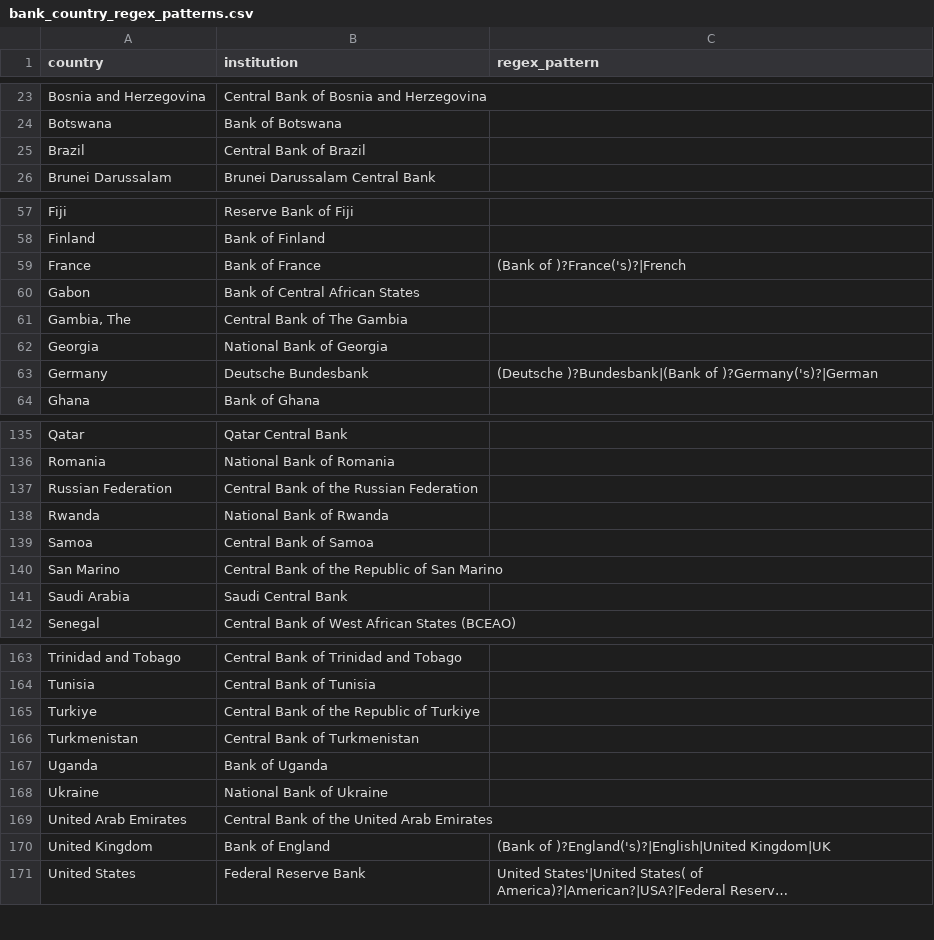
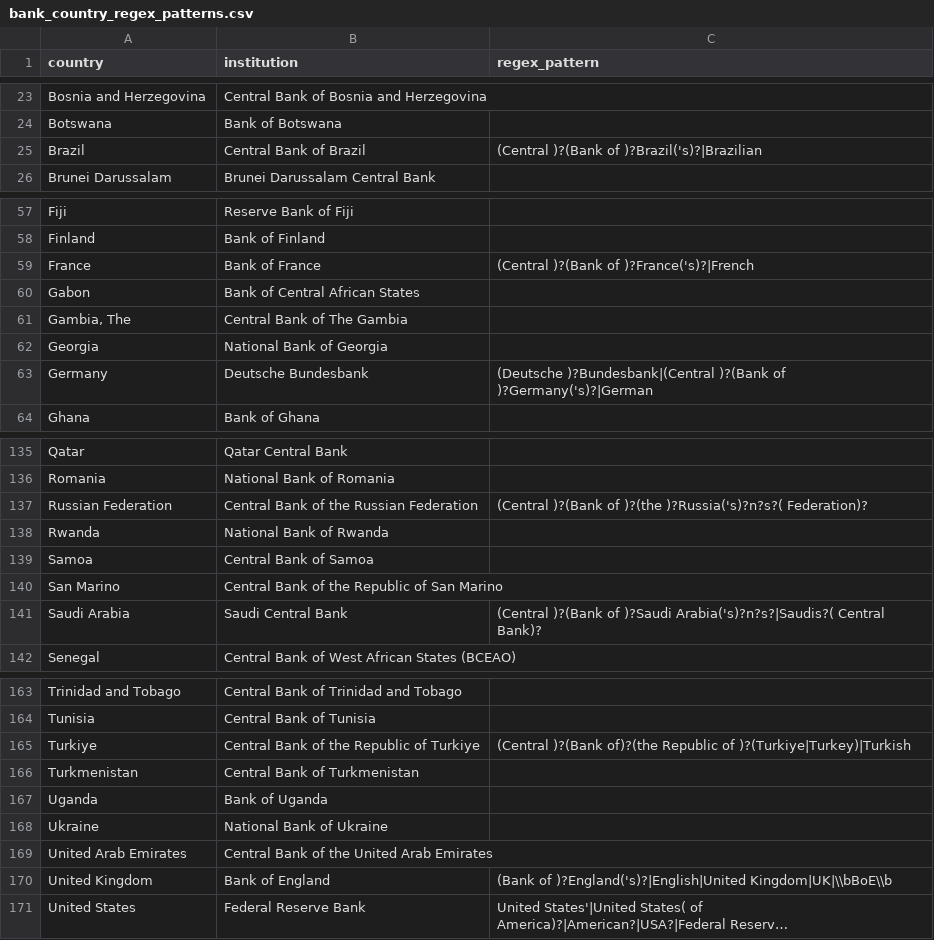
Before and after one commit to adamoshen/cbspeeches, a CSV file: inst/data-misc/bank_country_regex_patterns.csv, drawn as a sheet; only a part is shown, gaps mark what is left out; long unchanged cells end in …; the diff covers the shown part only; the diff names each change by its address in the sheet, - before the commit and + after, or states it on an @@ line.

Commit message:
Update bank regex patterns for self-mentions

```diff
--- a/inst/data-misc/bank_country_regex_patterns.csv
+++ b/inst/data-misc/bank_country_regex_patterns.csv
-C25 (regex_pattern): (empty)
+C25 (regex_pattern): (Central )?(Bank of )?Brazil('s)?|Brazilian
-C59 (regex_pattern): (Bank of )?France('s)?|French
+C59 (regex_pattern): (Central )?(Bank of )?France('s)?|French
-C63 (regex_pattern): (Deutsche )?Bundesbank|(Bank of )?Germany('s)?|German
+C63 (regex_pattern): (Deutsche )?Bundesbank|(Central )?(Bank of )?Germany('s)?|German
-C137 (regex_pattern): (empty)
+C137 (regex_pattern): (Central )?(Bank of )?(the )?Russia('s)?n?s?( Federation)?
-C141 (regex_pattern): (empty)
+C141 (regex_pattern): (Central )?(Bank of )?Saudi Arabia('s)?n?s?|Saudis?( Central Bank)?
-C165 (regex_pattern): (empty)
+C165 (regex_pattern): (Central )?(Bank of)?(the Republic of )?(Turkiye|Turkey)|Turkish
-C170 (regex_pattern): …of )?England('s)?|English|United Kingdom|UK
+C170 (regex_pattern): …of )?England('s)?|English|United Kingdom|UK|\\bBoE\\b
```
Also changed, not shown: 15 edited cells elsewhere in this file.
